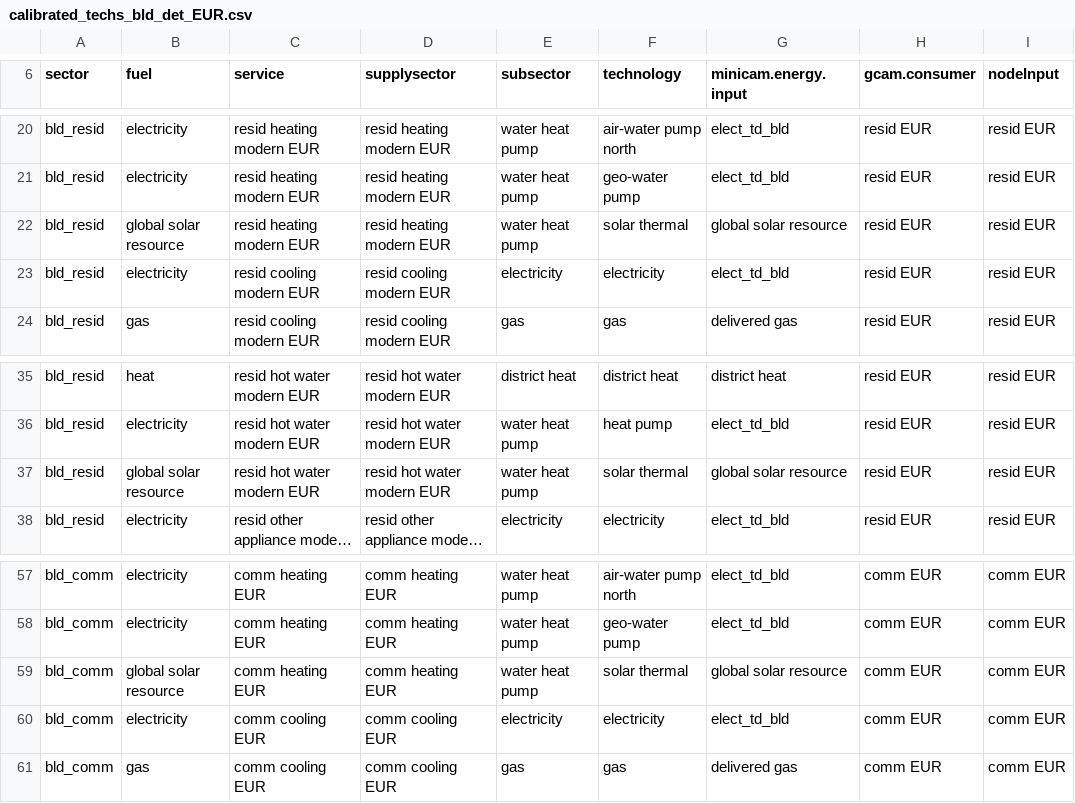
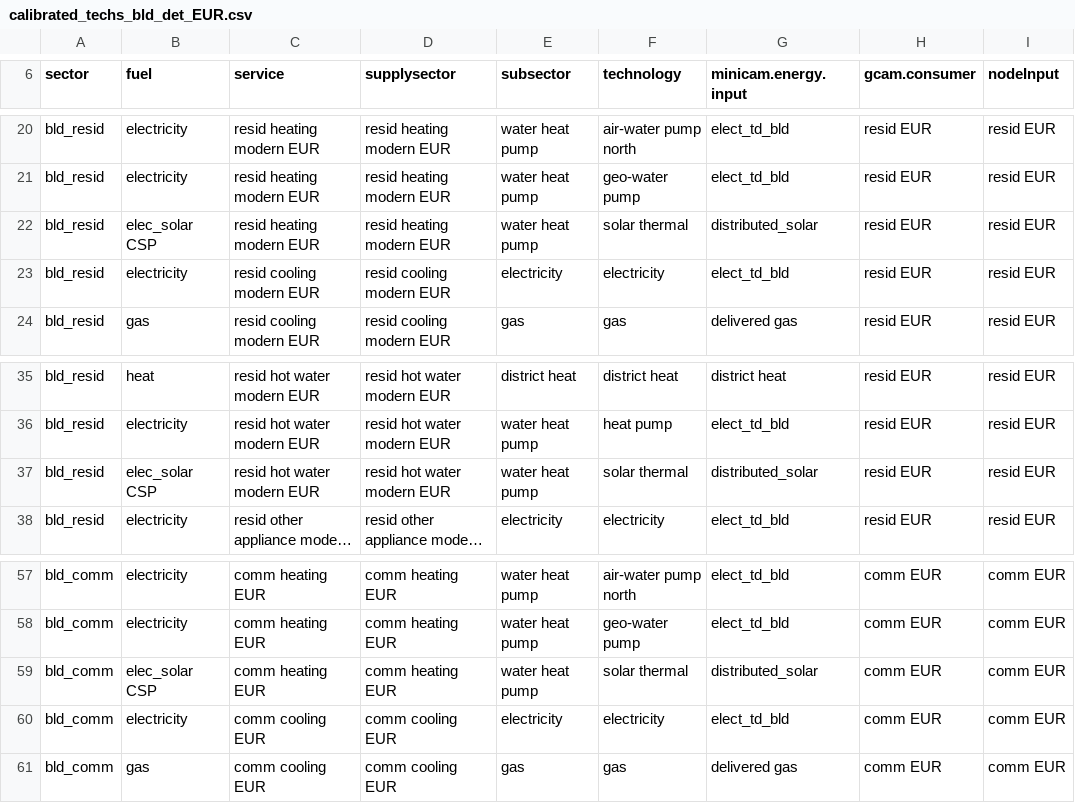
Before and after one commit to bc3LC-GCAMEurope/gcam-core, a CSV file: input/gcamdata/inst/extdata/gcam-europe/calibrated_techs_bld_det_EUR.csv, drawn as a sheet; only a part is shown, gaps mark what is left out; long unchanged cells end in …; the diff names each change by its address in the sheet, - before the commit and + after, or states it on an @@ line.

Commit message:
changed resource for solar thermal to distributed_solar, attempting to link calibration years to Eurostat consumption

```diff
--- a/input/gcamdata/inst/extdata/gcam-europe/calibrated_techs_bld_det_EUR.csv
+++ b/input/gcamdata/inst/extdata/gcam-europe/calibrated_techs_bld_det_EUR.csv
-B22 (fuel): global solar resource
+B22 (fuel): elec_solar CSP
-G22 (minicam.energy.input): global solar resource
+G22 (minicam.energy.input): distributed_solar
-B37 (fuel): global solar resource
+B37 (fuel): elec_solar CSP
-G37 (minicam.energy.input): global solar resource
+G37 (minicam.energy.input): distributed_solar
-B59 (fuel): global solar resource
+B59 (fuel): elec_solar CSP
-G59 (minicam.energy.input): global solar resource
+G59 (minicam.energy.input): distributed_solar
```
Also changed, not shown: input/gcamdata/inst/extdata/gcam-europe/A44.cost_efficiency_EUR.csv, input/gcamdata/inst/extdata/gcam-europe/CEDS_sector_tech_proc_EUR.csv, 5 other files.
